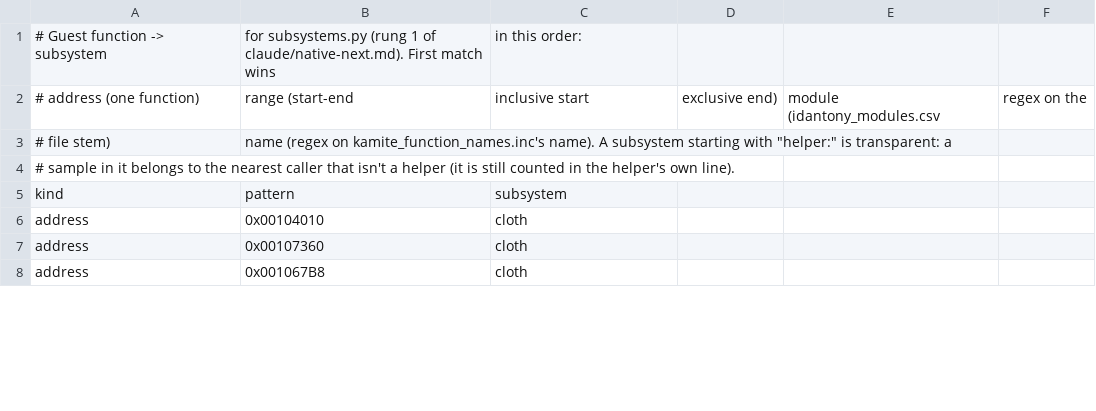
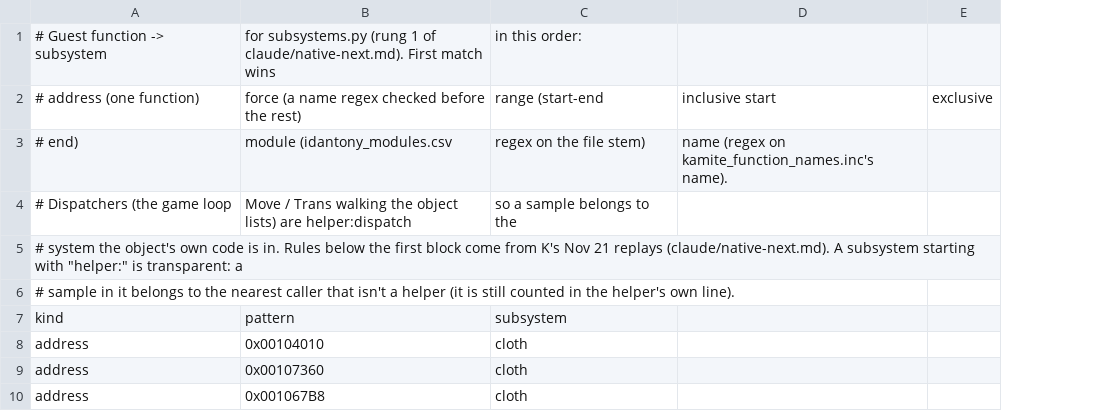
Before and after one commit to DuckyNerdball/God-Hand-Rearmed, a CSV file: tools/perf/subsystems.csv, drawn as a sheet; only a part is shown; removed rows and columns are numbered as before the commit, all else as after; the diff covers the shown part only; the diff names each change by its address in the sheet, - before the commit and + after, or states it on an @@ line.

```diff
--- a/tools/perf/subsystems.csv
+++ b/tools/perf/subsystems.csv
-column D, empty
-column E, empty
-column F, empty
+column D, empty
+column E, empty
-row 2: # address (one function) | range (start-end | inclusive start | exclusive end) | module (idantony_modules.csv | regex on the
-row 3: # file stem) | name (regex on kamite_function_names.inc's name). A subsystem starting with "helper:" is transparent: a
+row 2: # address (one function) | force (a name regex checked before the rest) | range (start-end | inclusive start | exclusive
+row 3: # end) | module (idantony_modules.csv | regex on the file stem) | name (regex on kamite_function_names.inc's name).
+row 4: # Dispatchers (the game loop | Move / Trans walking the object lists) are helper:dispatch | so a sample belongs to the
+row 5: # system the object's own code is in. Rules below the first block come from K's Nov 21 replays (claude/native-next.md). A subsystem starting with "helper:" is transparent: a
```
Also changed, not shown: 28 added rows elsewhere in this file, 1 other file.
